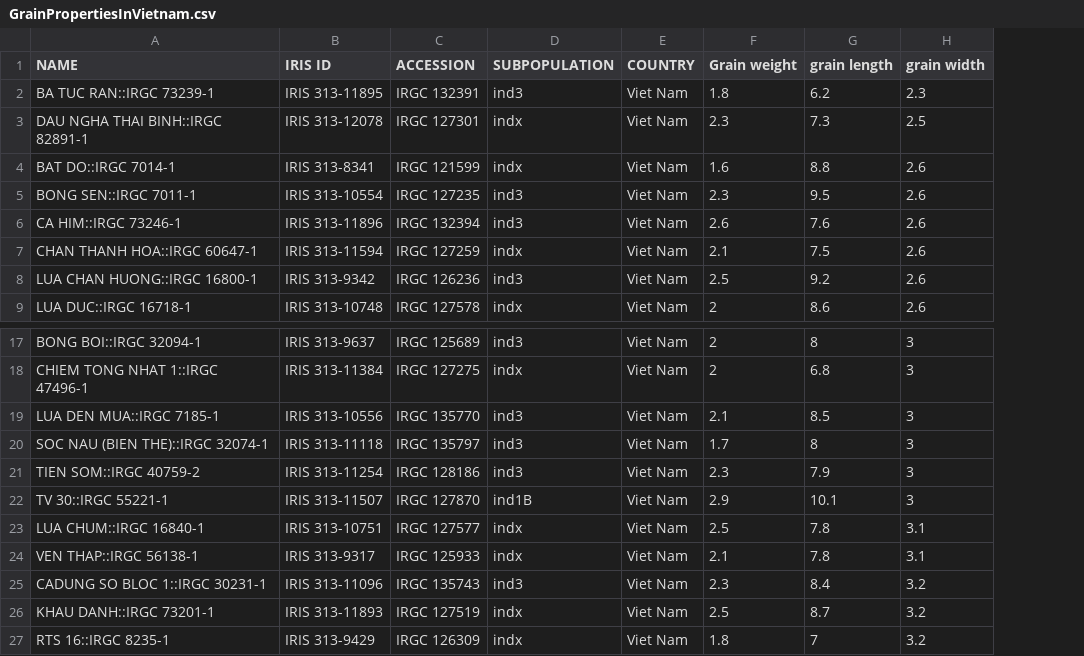
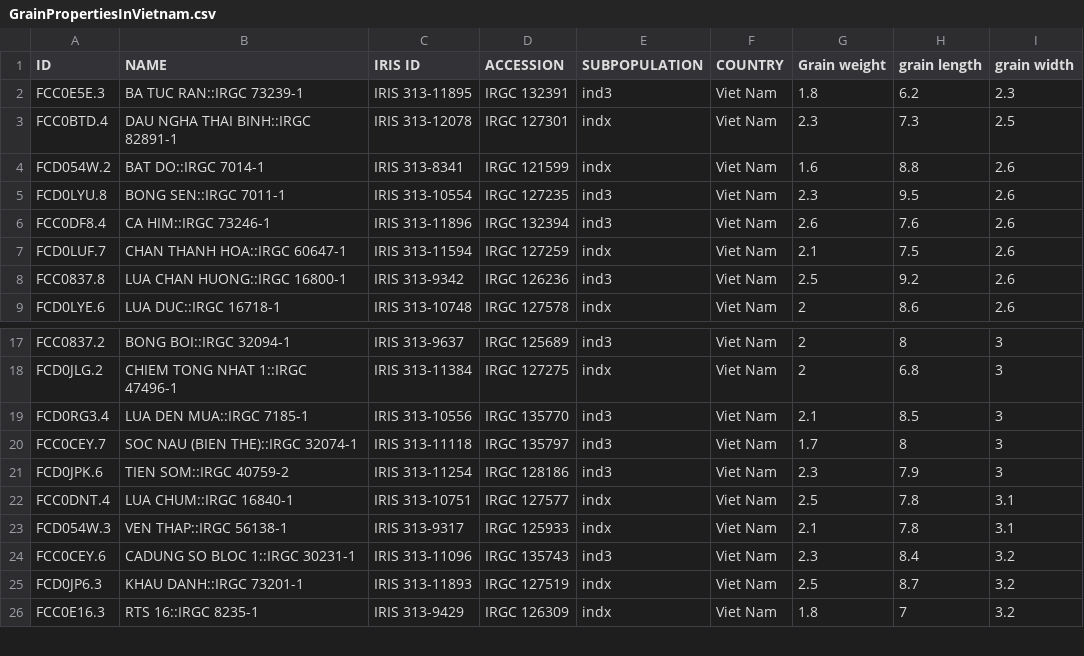
Before and after one commit to Ph1eu/Bioinformatic-Methods-For-Rice-Gene, a CSV file: data/PhenotypeData/GrainPropertiesInVietnam.csv, drawn as a sheet; only a part is shown, gaps mark what is left out; removed rows and columns are numbered as before the commit, all else as after; the diff names each change by its address in the sheet, - before the commit and + after, or states it on an @@ line.

Commit message:
Add data for csv

```diff
--- a/data/PhenotypeData/GrainPropertiesInVietnam.csv
+++ b/data/PhenotypeData/GrainPropertiesInVietnam.csv
+column A (ID), rows 2-9: FCC0E5E.3 | FCC0BTD.4 | FCD054W.2 | FCD0LYU.8 | FCC0DF8.4 | FCD0LUF.7 | FCC0837.8 | FCD0LYE.6; rows 17-26: FCC0837.2 | FCD0JLG.2 | FCD0RG3.4 | FCC0CEY.7 | FCD0JPK.6 | FCC0DNT.4 | FCD054W.3 | FCC0CEY.6 | FCD0JP6.3 | FCC0E16.3
-row 22: TV 30::IRGC 55221-1 | IRIS 313-11507 | IRGC 127870 | ind1B | Viet Nam | 2.9 | 10.1 | 3
```
